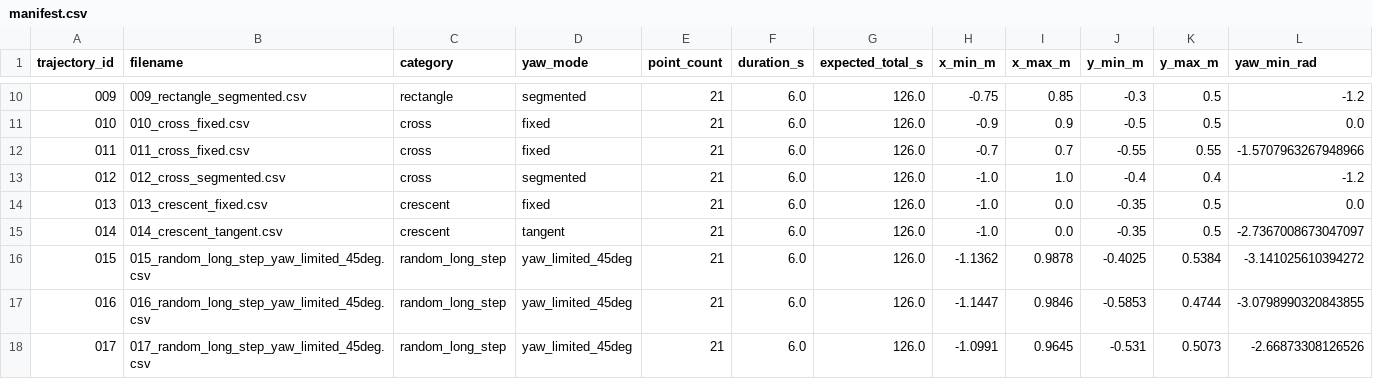
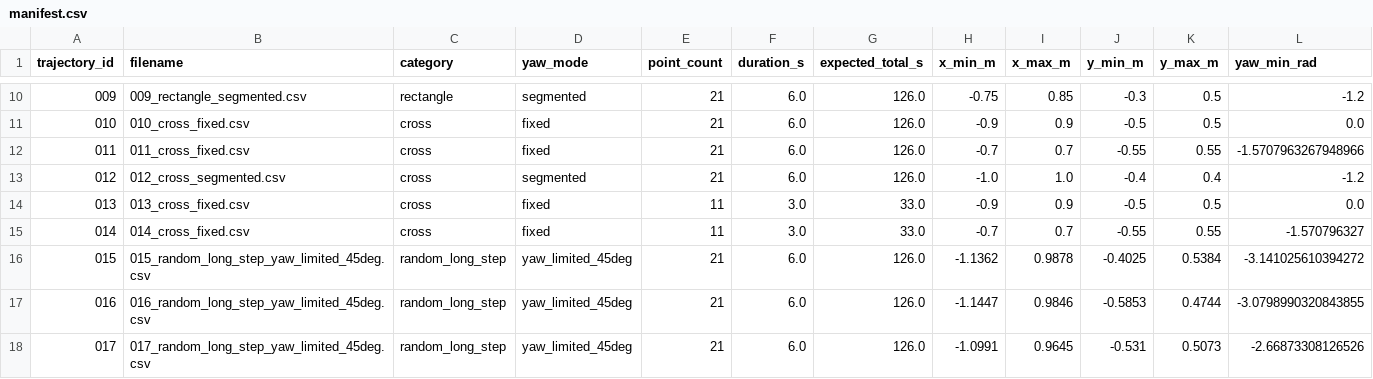
Before and after one commit to ganju2390/NXTelemetryMonitor, a CSV file: training_trajectories/v2/manifest.csv, drawn as a sheet; only a part is shown, gaps mark what is left out; the diff covers the shown part only; the diff names each change by its address in the sheet, - before the commit and + after, or states it on an @@ line.

```diff
--- a/training_trajectories/v2/manifest.csv
+++ b/training_trajectories/v2/manifest.csv
-B14 (filename): 013_crescent_fixed.csv
+B14 (filename): 013_cross_fixed.csv
-C14:C15 (category): crescent
+C14:C15 (category): cross
-E14:E15 (point_count): 21
+E14:E15 (point_count): 11
-F14:F15 (duration_s): 6.0
+F14:F15 (duration_s): 3.0
-G14:G15 (expected_total_s): 126.0
+G14:G15 (expected_total_s): 33.0
-H14 (x_min_m): -1.0
+H14 (x_min_m): -0.9
-I14 (x_max_m): 0.0
+I14 (x_max_m): 0.9
-J14 (y_min_m): -0.35
+J14 (y_min_m): -0.5
-B15 (filename): 014_crescent_tangent.csv
+B15 (filename): 014_cross_fixed.csv
-D15 (yaw_mode): tangent
+D15 (yaw_mode): fixed
-H15 (x_min_m): -1.0
+H15 (x_min_m): -0.7
-I15 (x_max_m): 0.0
+I15 (x_max_m): 0.7
-J15 (y_min_m): -0.35
+J15 (y_min_m): -0.55
-K15 (y_max_m): 0.5
+K15 (y_max_m): 0.55
-L15 (yaw_min_rad): -2.7367008673047097
+L15 (yaw_min_rad): -1.570796327
```
Also changed, not shown: 1 edited cell elsewhere in this file, 12 other files.
